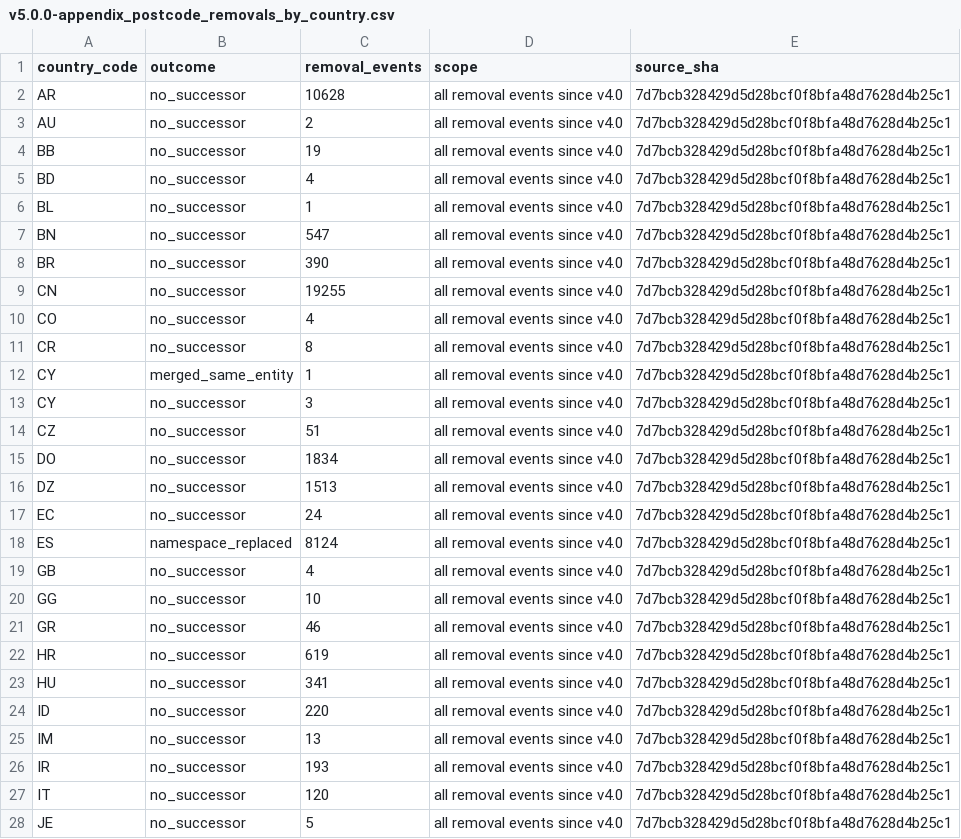
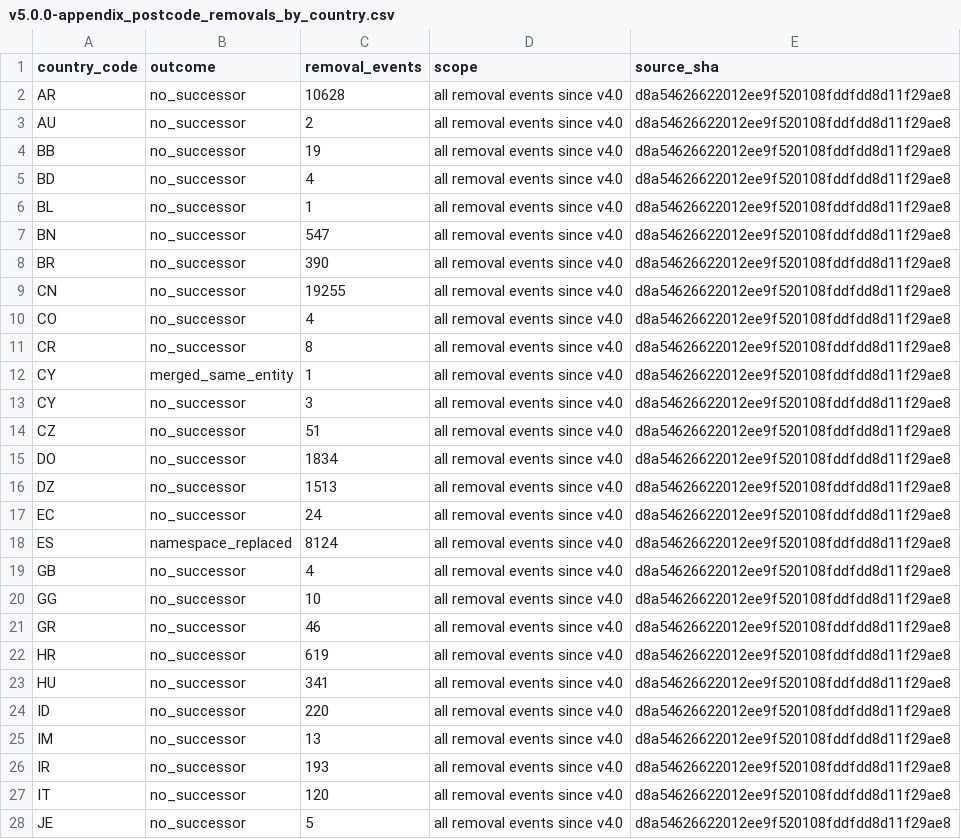
Before and after one commit to dr5hn/countries-states-cities-database, a CSV file: docs/releases/v5.0.0-appendix_postcode_removals_by_country.csv, drawn as a sheet; only a part is shown; the diff covers the shown part only.

```diff
--- a/docs/releases/v5.0.0-appendix_postcode_removals_by_country.csv
+++ b/docs/releases/v5.0.0-appendix_postcode_removals_by_country.csv
@@ -1,28 +1,28 @@
 country_code,outcome,removal_events,scope,source_sha
-AR,no_successor,10628,all removal events since v4.0,7d7bcb328429d5d28bcf0f8bfa48d7628d4b25c1
-AU,no_successor,2,all removal events since v4.0,7d7bcb328429d5d28bcf0f8bfa48d7628d4b25c1
-BB,no_successor,19,all removal events since v4.0,7d7bcb328429d5d28bcf0f8bfa48d7628d4b25c1
-BD,no_successor,4,all removal events since v4.0,7d7bcb328429d5d28bcf0f8bfa48d7628d4b25c1
-BL,no_successor,1,all removal events since v4.0,7d7bcb328429d5d28bcf0f8bfa48d7628d4b25c1
-BN,no_successor,547,all removal events since v4.0,7d7bcb328429d5d28bcf0f8bfa48d7628d4b25c1
-BR,no_successor,390,all removal events since v4.0,7d7bcb328429d5d28bcf0f8bfa48d7628d4b25c1
-CN,no_successor,19255,all removal events since v4.0,7d7bcb328429d5d28bcf0f8bfa48d7628d4b25c1
-CO,no_successor,4,all removal events since v4.0,7d7bcb328429d5d28bcf0f8bfa48d7628d4b25c1
-CR,no_successor,8,all removal events since v4.0,7d7bcb328429d5d28bcf0f8bfa48d7628d4b25c1
-CY,merged_same_entity,1,all removal events since v4.0,7d7bcb328429d5d28bcf0f8bfa48d7628d4b25c1
-CY,no_successor,3,all removal events since v4.0,7d7bcb328429d5d28bcf0f8bfa48d7628d4b25c1
-CZ,no_successor,51,all removal events since v4.0,7d7bcb328429d5d28bcf0f8bfa48d7628d4b25c1
-DO,no_successor,1834,all removal events since v4.0,7d7bcb328429d5d28bcf0f8bfa48d7628d4b25c1
-DZ,no_successor,1513,all removal events since v4.0,7d7bcb328429d5d28bcf0f8bfa48d7628d4b25c1
-EC,no_successor,24,all removal events since v4.0,7d7bcb328429d5d28bcf0f8bfa48d7628d4b25c1
-ES,namespace_replaced,8124,all removal events since v4.0,7d7bcb328429d5d28bcf0f8bfa48d7628d4b25c1
-GB,no_successor,4,all removal events since v4.0,7d7bcb328429d5d28bcf0f8bfa48d7628d4b25c1
-GG,no_successor,10,all removal events since v4.0,7d7bcb328429d5d28bcf0f8bfa48d7628d4b25c1
-GR,no_successor,46,all removal events since v4.0,7d7bcb328429d5d28bcf0f8bfa48d7628d4b25c1
-HR,no_successor,619,all removal events since v4.0,7d7bcb328429d5d28bcf0f8bfa48d7628d4b25c1
-HU,no_successor,341,all removal events since v4.0,7d7bcb328429d5d28bcf0f8bfa48d7628d4b25c1
-ID,no_successor,220,all removal events since v4.0,7d7bcb328429d5d28bcf0f8bfa48d7628d4b25c1
-IM,no_successor,13,all removal events since v4.0,7d7bcb328429d5d28bcf0f8bfa48d7628d4b25c1
-IR,no_successor,193,all removal events since v4.0,7d7bcb328429d5d28bcf0f8bfa48d7628d4b25c1
-IT,no_successor,120,all removal events since v4.0,7d7bcb328429d5d28bcf0f8bfa48d7628d4b25c1
-JE,no_successor,5,all removal events since v4.0,7d7bcb328429d5d28bcf0f8bfa48d7628d4b25c1
+AR,no_successor,10628,all removal events since v4.0,d8a54626622012ee9f520108fddfdd8d11f29ae8
+AU,no_successor,2,all removal events since v4.0,d8a54626622012ee9f520108fddfdd8d11f29ae8
+BB,no_successor,19,all removal events since v4.0,d8a54626622012ee9f520108fddfdd8d11f29ae8
+BD,no_successor,4,all removal events since v4.0,d8a54626622012ee9f520108fddfdd8d11f29ae8
+BL,no_successor,1,all removal events since v4.0,d8a54626622012ee9f520108fddfdd8d11f29ae8
+BN,no_successor,547,all removal events since v4.0,d8a54626622012ee9f520108fddfdd8d11f29ae8
+BR,no_successor,390,all removal events since v4.0,d8a54626622012ee9f520108fddfdd8d11f29ae8
+CN,no_successor,19255,all removal events since v4.0,d8a54626622012ee9f520108fddfdd8d11f29ae8
+CO,no_successor,4,all removal events since v4.0,d8a54626622012ee9f520108fddfdd8d11f29ae8
+CR,no_successor,8,all removal events since v4.0,d8a54626622012ee9f520108fddfdd8d11f29ae8
+CY,merged_same_entity,1,all removal events since v4.0,d8a54626622012ee9f520108fddfdd8d11f29ae8
+CY,no_successor,3,all removal events since v4.0,d8a54626622012ee9f520108fddfdd8d11f29ae8
+CZ,no_successor,51,all removal events since v4.0,d8a54626622012ee9f520108fddfdd8d11f29ae8
+DO,no_successor,1834,all removal events since v4.0,d8a54626622012ee9f520108fddfdd8d11f29ae8
+DZ,no_successor,1513,all removal events since v4.0,d8a54626622012ee9f520108fddfdd8d11f29ae8
+EC,no_successor,24,all removal events since v4.0,d8a54626622012ee9f520108fddfdd8d11f29ae8
+ES,namespace_replaced,8124,all removal events since v4.0,d8a54626622012ee9f520108fddfdd8d11f29ae8
+GB,no_successor,4,all removal events since v4.0,d8a54626622012ee9f520108fddfdd8d11f29ae8
+GG,no_successor,10,all removal events since v4.0,d8a54626622012ee9f520108fddfdd8d11f29ae8
+GR,no_successor,46,all removal events since v4.0,d8a54626622012ee9f520108fddfdd8d11f29ae8
+HR,no_successor,619,all removal events since v4.0,d8a54626622012ee9f520108fddfdd8d11f29ae8
+HU,no_successor,341,all removal events since v4.0,d8a54626622012ee9f520108fddfdd8d11f29ae8
+ID,no_successor,220,all removal events since v4.0,d8a54626622012ee9f520108fddfdd8d11f29ae8
+IM,no_successor,13,all removal events since v4.0,d8a54626622012ee9f520108fddfdd8d11f29ae8
+IR,no_successor,193,all removal events since v4.0,d8a54626622012ee9f520108fddfdd8d11f29ae8
+IT,no_successor,120,all removal events since v4.0,d8a54626622012ee9f520108fddfdd8d11f29ae8
+JE,no_successor,5,all removal events since v4.0,d8a54626622012ee9f520108fddfdd8d11f29ae8
```
Also changed, not shown: 44 edited cells elsewhere in this file, docs/releases/v5.0.0-appendix_settlement_query_changes.csv, 2 other files.
